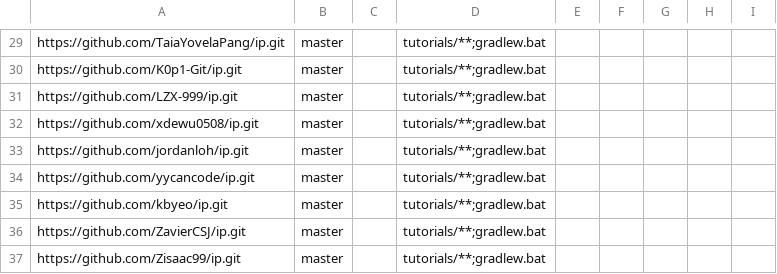
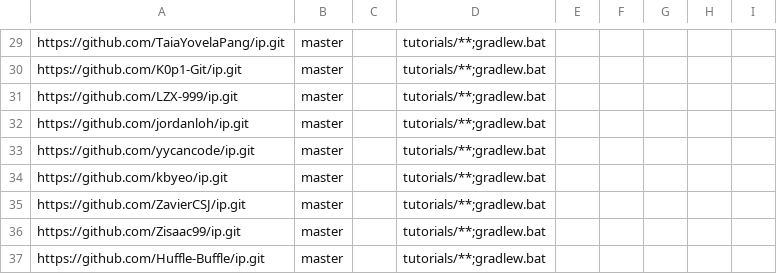
Before and after one commit to nus-cs2103-AY2526S1/ip-dashboard, a CSV file: config/repo-config.csv, drawn as a sheet; only a part is shown, gaps mark what is left out; the shorter side is filled out with more unchanged rows.

```diff
--- a/config/repo-config.csv
+++ b/config/repo-config.csv
@@ -31,3 +31,2 @@ https://github.com/K0p1-Git/ip.git,master,,tutorials/**;gradlew.bat,,,,,
 https://github.com/LZX-999/ip.git,master,,tutorials/**;gradlew.bat,,,,,
-https://github.com/xdewu0508/ip.git,master,,tutorials/**;gradlew.bat,,,,,
 https://github.com/jordanloh/ip.git,master,,tutorials/**;gradlew.bat,,,,,
```
Also changed, not shown: config/author-config.csv.
